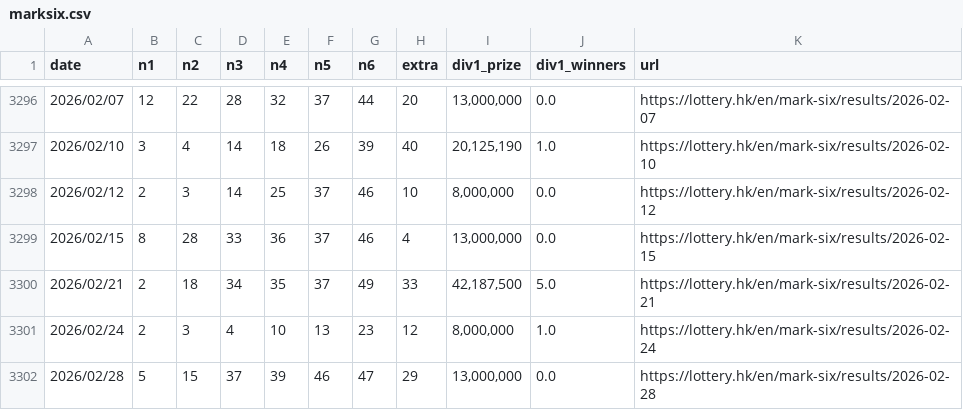
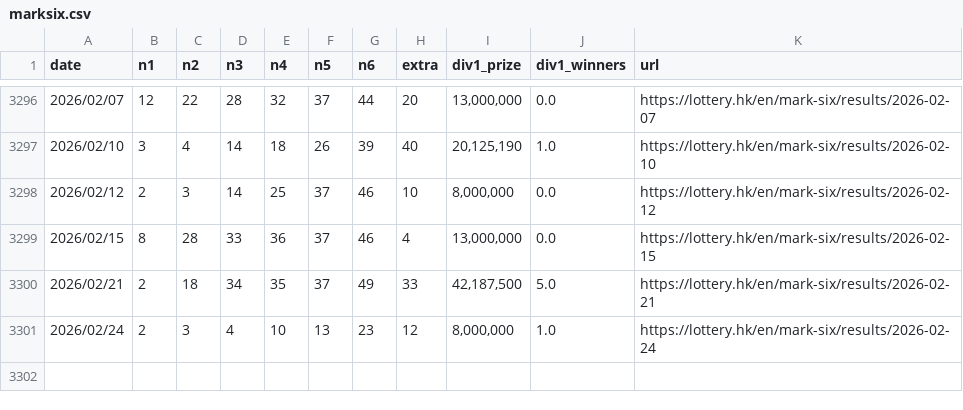
Before and after one commit to jinwoosolo/Marksix-analyzer, a CSV file: marksix.csv, drawn as a sheet; only a part is shown, gaps mark what is left out.

Commit message:
Update marksix.csv

```diff
--- a/marksix.csv
+++ b/marksix.csv
@@ -3301,2 +3301 @@ date,n1,n2,n3,n4,n5,n6,extra,div1_prize,div1_winners,url
 2026/02/24,2,3,4,10,13,23,12,"8,000,000",1.0,https://lottery.hk/en/mark-six/results/2026-02-24
-2026/02/28,5,15,37,39,46,47,29,"13,000,000",0.0,https://lottery.hk/en/mark-six/results/2026-02-28
```
